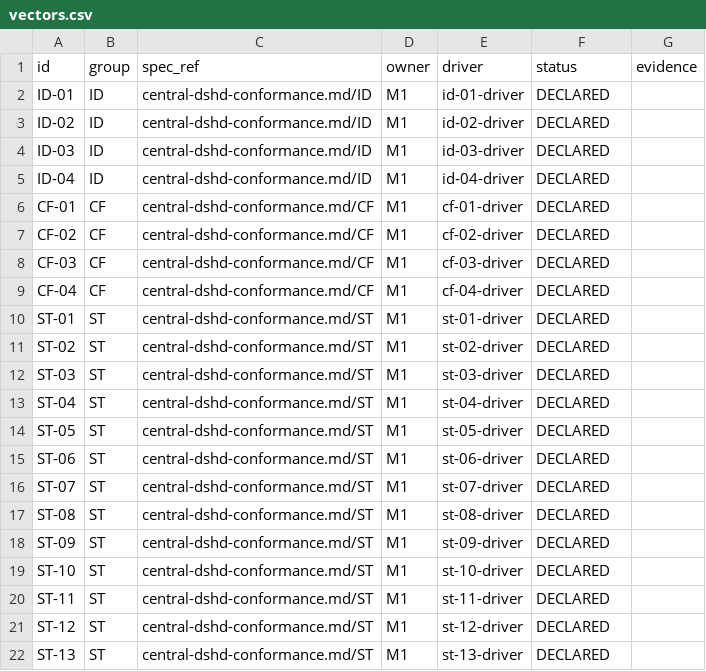
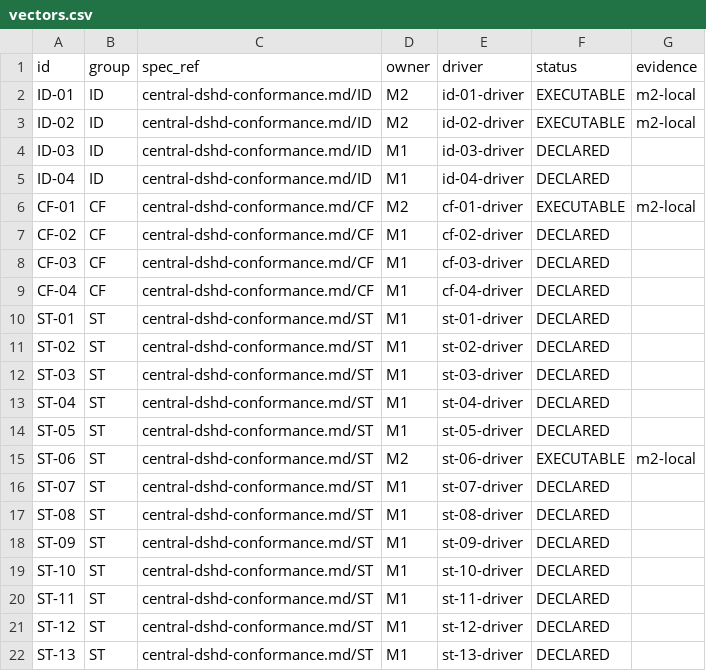
Before and after one commit to kunoraai/kunora-workbench-baseline, a CSV file: tools/conformance-runner/vectors.csv, drawn as a sheet; only a part is shown.

Commit message:
T11 T12 T15 T16: implement D7-D9 fixtures runner evidence and CI

```diff
--- a/tools/conformance-runner/vectors.csv
+++ b/tools/conformance-runner/vectors.csv
@@ -1,7 +1,7 @@
 id,group,spec_ref,owner,driver,status,evidence
-ID-01,ID,central-dshd-conformance.md/ID,M1,id-01-driver,DECLARED,
-ID-02,ID,central-dshd-conformance.md/ID,M1,id-02-driver,DECLARED,
+ID-01,ID,central-dshd-conformance.md/ID,M2,id-01-driver,EXECUTABLE,m2-local
+ID-02,ID,central-dshd-conformance.md/ID,M2,id-02-driver,EXECUTABLE,m2-local
 ID-03,ID,central-dshd-conformance.md/ID,M1,id-03-driver,DECLARED,
 ID-04,ID,central-dshd-conformance.md/ID,M1,id-04-driver,DECLARED,
-CF-01,CF,central-dshd-conformance.md/CF,M1,cf-01-driver,DECLARED,
+CF-01,CF,central-dshd-conformance.md/CF,M2,cf-01-driver,EXECUTABLE,m2-local
 CF-02,CF,central-dshd-conformance.md/CF,M1,cf-02-driver,DECLARED,
@@ -14,3 +14,3 @@ ST-04,ST,central-dshd-conformance.md/ST,M1,st-04-driver,DECLARED,
 ST-05,ST,central-dshd-conformance.md/ST,M1,st-05-driver,DECLARED,
-ST-06,ST,central-dshd-conformance.md/ST,M1,st-06-driver,DECLARED,
+ST-06,ST,central-dshd-conformance.md/ST,M2,st-06-driver,EXECUTABLE,m2-local
 ST-07,ST,central-dshd-conformance.md/ST,M1,st-07-driver,DECLARED,
```
Also changed, not shown: 5 other files.
